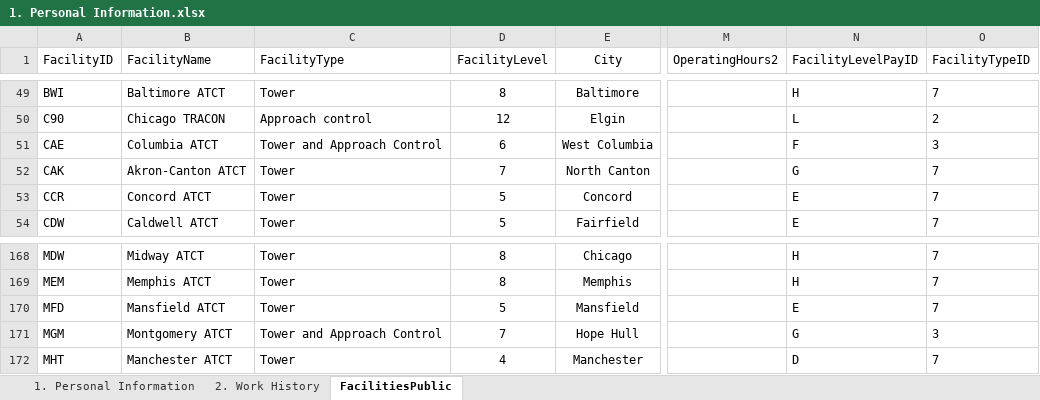
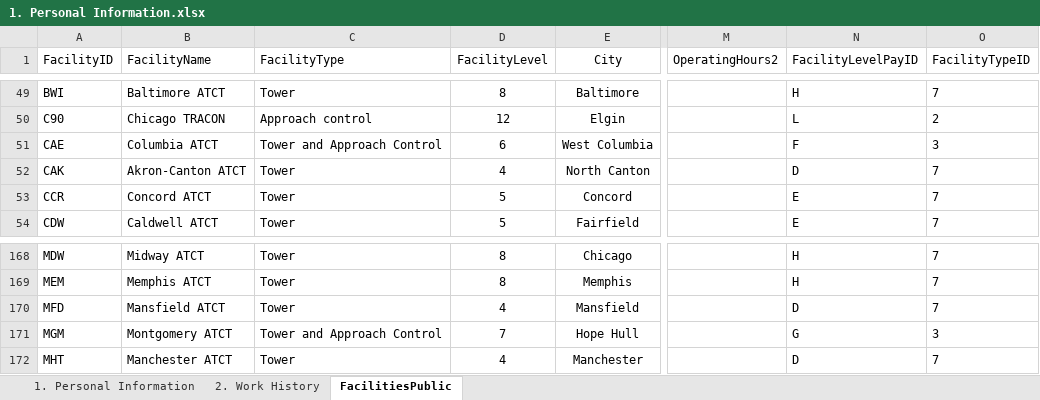
Before and after one commit to southwest416/ERR-Generator, an Excel workbook: 1. Personal Information.xlsx, sheet FacilitiesPublic, drawn as a sheet; only a part is shown, gaps mark what is left out; values as stored, in another font and other column widths than the file's, no borders; table styles not drawn; the diff names each change by its address in the sheet, - before the commit and + after, or states it on an @@ line.

Commit message:
Updated 2/16/22. MFD Level 5 > 4. CAK Level 7 > 4.

```diff
--- a/1. Personal Information.xlsx (sheet FacilitiesPublic)
+++ b/1. Personal Information.xlsx (sheet FacilitiesPublic)
-D52 (FacilityLevel): 7
+D52 (FacilityLevel): 4
-N52 (FacilityLevelPayID): G
+N52 (FacilityLevelPayID): D
-D170 (FacilityLevel): 5
+D170 (FacilityLevel): 4
-N170 (FacilityLevelPayID): E
+N170 (FacilityLevelPayID): D
```
Also changed, not shown: sheet 1. Personal Information.
